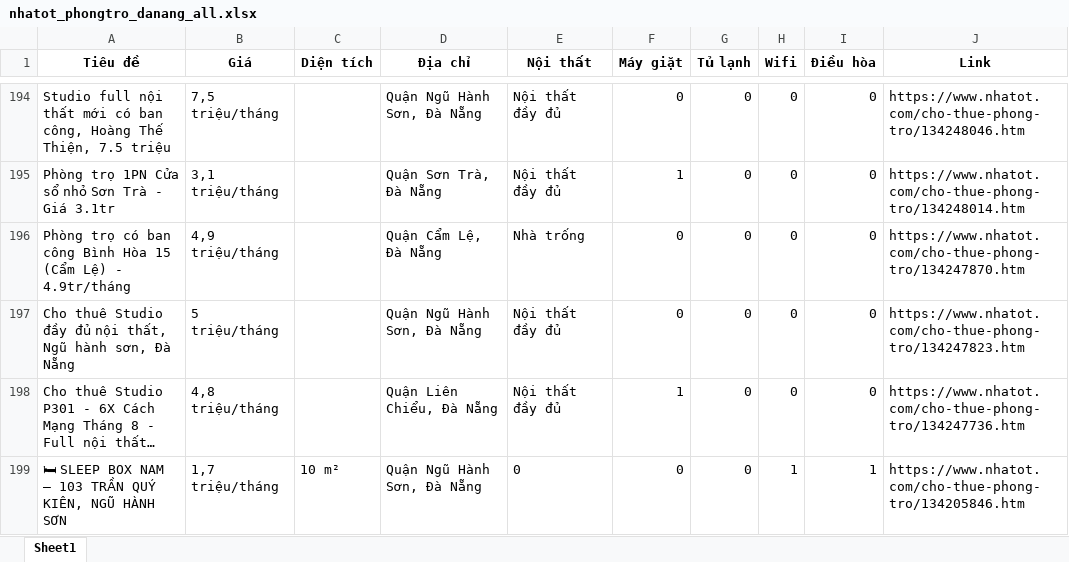
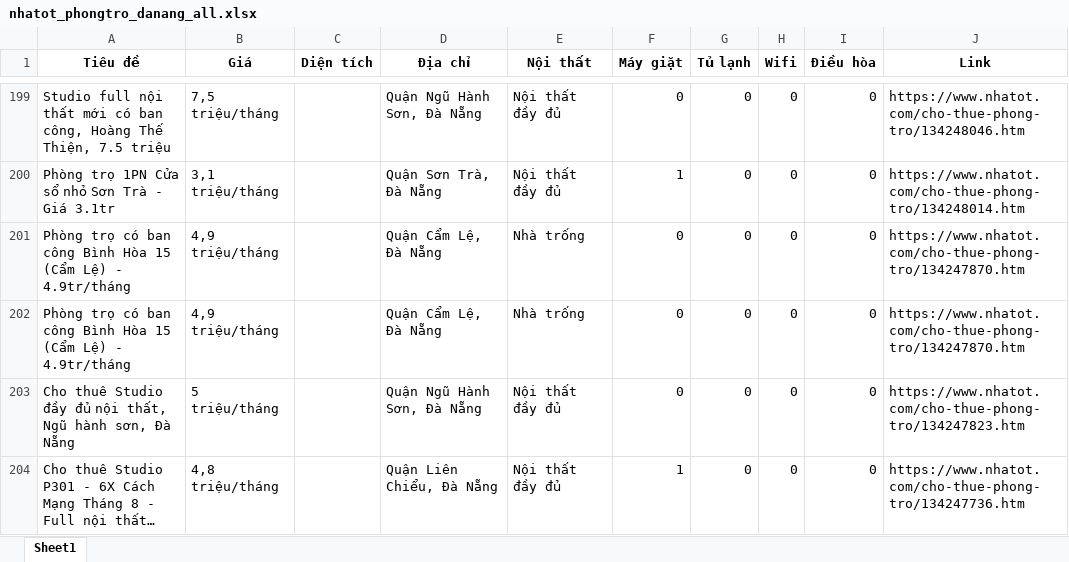
Before and after one commit to 5ude-k/c-o-d-li-u-ph-ng-tr-, an Excel workbook: nhatot_phongtro_danang_all.xlsx, sheet Sheet1, drawn as a sheet; only a part is shown, gaps mark what is left out; the shorter side is filled out with more unchanged rows; long unchanged cells end in …; values as stored, in another font and other column widths than the file's, no borders; the diff covers the shown part only; the diff names each change by its address in the sheet, - before the commit and + after, or states it on an @@ line.

```diff
--- a/nhatot_phongtro_danang_all.xlsx (sheet Sheet1)
+++ b/nhatot_phongtro_danang_all.xlsx (sheet Sheet1)
+row 202: Phòng trọ có ban công Bình Hòa 15 (Cẩm Lệ) - 4.9tr/tháng | 4,9 triệu/tháng |  | Quận Cẩm Lệ, Đà Nẵng | Nhà trống | 0 | 0 | 0 | 0 | https://www.nhatot.com/cho-thue-phong-tro/134247870.htm
```
Also changed, not shown: 11 added rows, 23 removed rows and 4 moved rows elsewhere in this sheet, 3 other files.
